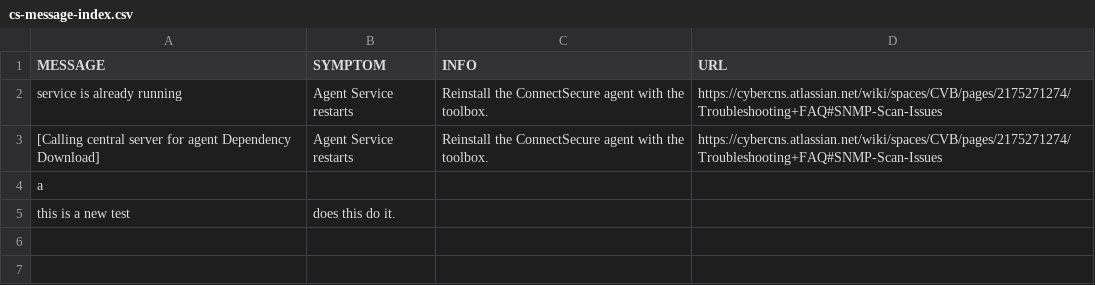
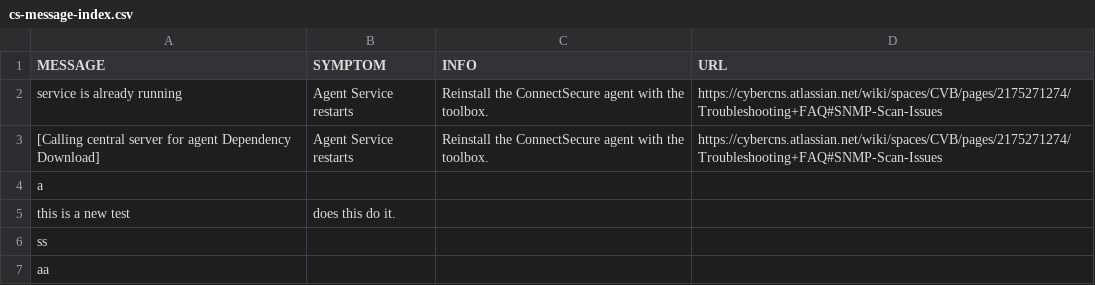
Before and after one commit to dmooney-cs/prod, a CSV file: cs-message-index.csv, drawn as a sheet; the diff names each change by its address in the sheet, - before the commit and + after, or states it on an @@ line.

Commit message:
Add files via upload

```diff
--- a/cs-message-index.csv
+++ b/cs-message-index.csv
+row 6: ss
+row 7: aa
```
